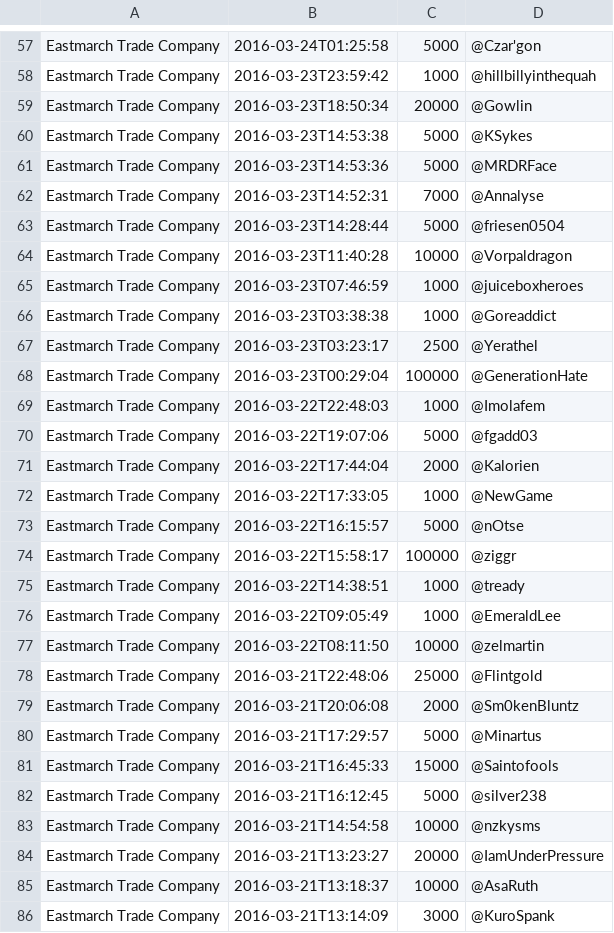
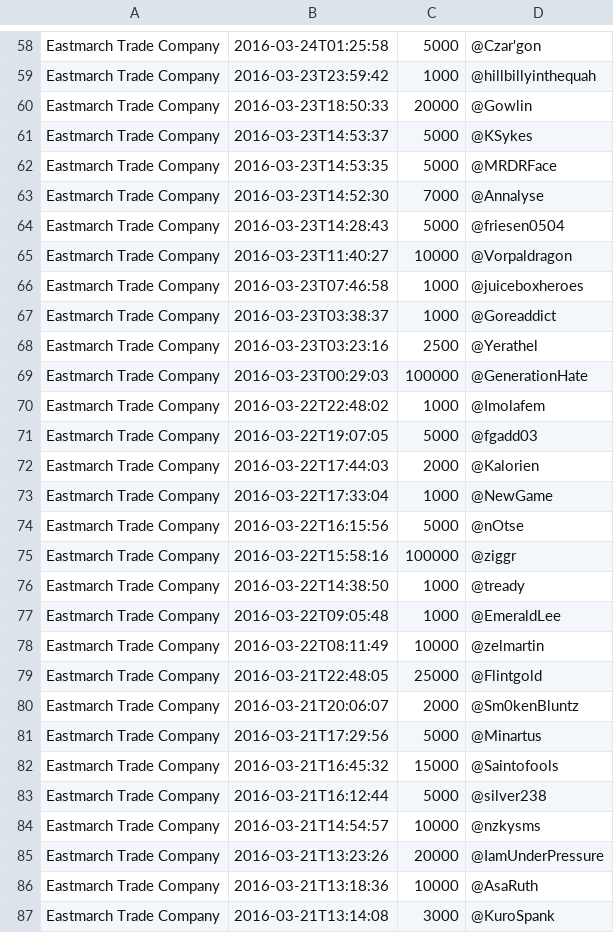
Before and after one commit to ziggr/ESO-WritWorthy, a CSV file: data/GuildGoldDeposits.csv, drawn as a sheet; only a part is shown, gaps mark what is left out; the diff covers the shown part only.

Commit message:
data

```diff
--- a/data/GuildGoldDeposits.csv
+++ b/data/GuildGoldDeposits.csv
@@ -58,29 +59,29 @@
 "Eastmarch Trade Company",2016-03-23T23:59:42,1000,"@hillbillyinthequah"
-"Eastmarch Trade Company",2016-03-23T18:50:34,20000,"@Gowlin"
-"Eastmarch Trade Company",2016-03-23T14:53:38,5000,"@KSykes"
-"Eastmarch Trade Company",2016-03-23T14:53:36,5000,"@MRDRFace"
-"Eastmarch Trade Company",2016-03-23T14:52:31,7000,"@Annalyse"
-"Eastmarch Trade Company",2016-03-23T14:28:44,5000,"@friesen0504"
-"Eastmarch Trade Company",2016-03-23T11:40:28,10000,"@Vorpaldragon"
-"Eastmarch Trade Company",2016-03-23T07:46:59,1000,"@juiceboxheroes"
-"Eastmarch Trade Company",2016-03-23T03:38:38,1000,"@Goreaddict"
-"Eastmarch Trade Company",2016-03-23T03:23:17,2500,"@Yerathel"
-"Eastmarch Trade Company",2016-03-23T00:29:04,100000,"@GenerationHate"
-"Eastmarch Trade Company",2016-03-22T22:48:03,1000,"@Imolafem"
-"Eastmarch Trade Company",2016-03-22T19:07:06,5000,"@fgadd03"
-"Eastmarch Trade Company",2016-03-22T17:44:04,2000,"@Kalorien"
-"Eastmarch Trade Company",2016-03-22T17:33:05,1000,"@NewGame"
-"Eastmarch Trade Company",2016-03-22T16:15:57,5000,"@nOtse"
-"Eastmarch Trade Company",2016-03-22T15:58:17,100000,"@ziggr"
-"Eastmarch Trade Company",2016-03-22T14:38:51,1000,"@tready"
-"Eastmarch Trade Company",2016-03-22T09:05:49,1000,"@EmeraldLee"
-"Eastmarch Trade Company",2016-03-22T08:11:50,10000,"@zelmartin"
-"Eastmarch Trade Company",2016-03-21T22:48:06,25000,"@Flintgold"
-"Eastmarch Trade Company",2016-03-21T20:06:08,2000,"@Sm0kenBluntz"
-"Eastmarch Trade Company",2016-03-21T17:29:57,5000,"@Minartus"
-"Eastmarch Trade Company",2016-03-21T16:45:33,15000,"@Saintofools"
-"Eastmarch Trade Company",2016-03-21T16:12:45,5000,"@silver238"
-"Eastmarch Trade Company",2016-03-21T14:54:58,10000,"@nzkysms"
-"Eastmarch Trade Company",2016-03-21T13:23:27,20000,"@IamUnderPressure"
-"Eastmarch Trade Company",2016-03-21T13:18:37,10000,"@AsaRuth"
-"Eastmarch Trade Company",2016-03-21T13:14:09,3000,"@KuroSpank"
+"Eastmarch Trade Company",2016-03-23T18:50:33,20000,"@Gowlin"
+"Eastmarch Trade Company",2016-03-23T14:53:37,5000,"@KSykes"
+"Eastmarch Trade Company",2016-03-23T14:53:35,5000,"@MRDRFace"
+"Eastmarch Trade Company",2016-03-23T14:52:30,7000,"@Annalyse"
+"Eastmarch Trade Company",2016-03-23T14:28:43,5000,"@friesen0504"
+"Eastmarch Trade Company",2016-03-23T11:40:27,10000,"@Vorpaldragon"
+"Eastmarch Trade Company",2016-03-23T07:46:58,1000,"@juiceboxheroes"
+"Eastmarch Trade Company",2016-03-23T03:38:37,1000,"@Goreaddict"
+"Eastmarch Trade Company",2016-03-23T03:23:16,2500,"@Yerathel"
+"Eastmarch Trade Company",2016-03-23T00:29:03,100000,"@GenerationHate"
+"Eastmarch Trade Company",2016-03-22T22:48:02,1000,"@Imolafem"
+"Eastmarch Trade Company",2016-03-22T19:07:05,5000,"@fgadd03"
+"Eastmarch Trade Company",2016-03-22T17:44:03,2000,"@Kalorien"
+"Eastmarch Trade Company",2016-03-22T17:33:04,1000,"@NewGame"
+"Eastmarch Trade Company",2016-03-22T16:15:56,5000,"@nOtse"
+"Eastmarch Trade Company",2016-03-22T15:58:16,100000,"@ziggr"
+"Eastmarch Trade Company",2016-03-22T14:38:50,1000,"@tready"
+"Eastmarch Trade Company",2016-03-22T09:05:48,1000,"@EmeraldLee"
+"Eastmarch Trade Company",2016-03-22T08:11:49,10000,"@zelmartin"
+"Eastmarch Trade Company",2016-03-21T22:48:05,25000,"@Flintgold"
+"Eastmarch Trade Company",2016-03-21T20:06:07,2000,"@Sm0kenBluntz"
+"Eastmarch Trade Company",2016-03-21T17:29:56,5000,"@Minartus"
+"Eastmarch Trade Company",2016-03-21T16:45:32,15000,"@Saintofools"
+"Eastmarch Trade Company",2016-03-21T16:12:44,5000,"@silver238"
+"Eastmarch Trade Company",2016-03-21T14:54:57,10000,"@nzkysms"
+"Eastmarch Trade Company",2016-03-21T13:23:26,20000,"@IamUnderPressure"
+"Eastmarch Trade Company",2016-03-21T13:18:36,10000,"@AsaRuth"
+"Eastmarch Trade Company",2016-03-21T13:14:08,3000,"@KuroSpank"
```
Also changed, not shown: 1 added row, 2 removed rows and 91 edited cells elsewhere in this file, 1 other file.
